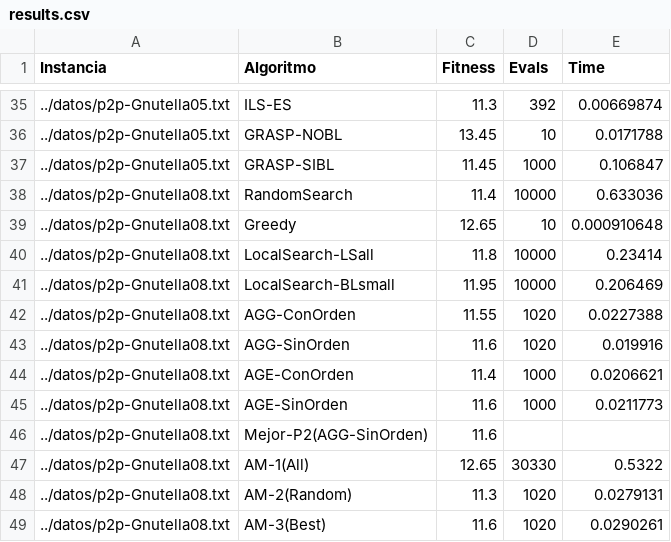
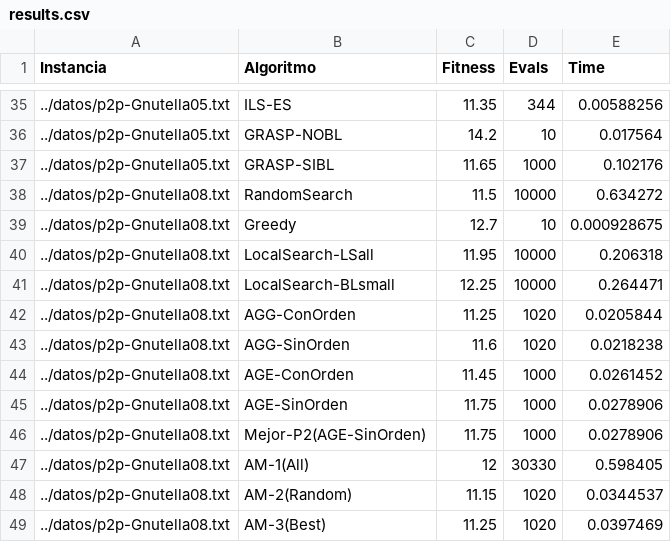
Before and after one commit to javitrucas/MH_Pract3, a CSV file: output/results.csv, drawn as a sheet; only a part is shown, gaps mark what is left out; the diff covers the shown part only.

```diff
--- a/output/results.csv
+++ b/output/results.csv
@@ -35,15 +35,15 @@ Instancia,Algoritmo,Fitness,Evals,Time
-../datos/p2p-Gnutella05.txt,ILS-ES,11.3,392,0.00669874
-../datos/p2p-Gnutella05.txt,GRASP-NOBL,13.45,10,0.0171788
-../datos/p2p-Gnutella05.txt,GRASP-SIBL,11.45,1000,0.106847
-../datos/p2p-Gnutella08.txt,RandomSearch,11.4,10000,0.633036
-../datos/p2p-Gnutella08.txt,Greedy,12.65,10,0.000910648
-../datos/p2p-Gnutella08.txt,LocalSearch-LSall,11.8,10000,0.23414
-../datos/p2p-Gnutella08.txt,LocalSearch-BLsmall,11.95,10000,0.206469
-../datos/p2p-Gnutella08.txt,AGG-ConOrden,11.55,1020,0.0227388
-../datos/p2p-Gnutella08.txt,AGG-SinOrden,11.6,1020,0.019916
-../datos/p2p-Gnutella08.txt,AGE-ConOrden,11.4,1000,0.0206621
-../datos/p2p-Gnutella08.txt,AGE-SinOrden,11.6,1000,0.0211773
-../datos/p2p-Gnutella08.txt,Mejor-P2(AGG-SinOrden),11.6,,
-../datos/p2p-Gnutella08.txt,AM-1(All),12.65,30330,0.5322
-../datos/p2p-Gnutella08.txt,AM-2(Random),11.3,1020,0.0279131
-../datos/p2p-Gnutella08.txt,AM-3(Best),11.6,1020,0.0290261
+../datos/p2p-Gnutella05.txt,ILS-ES,11.35,344,0.00588256
+../datos/p2p-Gnutella05.txt,GRASP-NOBL,14.2,10,0.017564
+../datos/p2p-Gnutella05.txt,GRASP-SIBL,11.65,1000,0.102176
+../datos/p2p-Gnutella08.txt,RandomSearch,11.5,10000,0.634272
+../datos/p2p-Gnutella08.txt,Greedy,12.7,10,0.000928675
+../datos/p2p-Gnutella08.txt,LocalSearch-LSall,11.95,10000,0.206318
+../datos/p2p-Gnutella08.txt,LocalSearch-BLsmall,12.25,10000,0.264471
+../datos/p2p-Gnutella08.txt,AGG-ConOrden,11.25,1020,0.0205844
+../datos/p2p-Gnutella08.txt,AGG-SinOrden,11.6,1020,0.0218238
+../datos/p2p-Gnutella08.txt,AGE-ConOrden,11.45,1000,0.0261452
+../datos/p2p-Gnutella08.txt,AGE-SinOrden,11.75,1000,0.0278906
+../datos/p2p-Gnutella08.txt,Mejor-P2(AGE-SinOrden),11.75,1000,0.0278906
+../datos/p2p-Gnutella08.txt,AM-1(All),12,30330,0.598405
+../datos/p2p-Gnutella08.txt,AM-2(Random),11.15,1020,0.0344537
+../datos/p2p-Gnutella08.txt,AM-3(Best),11.25,1020,0.0397469
```
Also changed, not shown: 117 edited cells elsewhere in this file, 2 other files.
